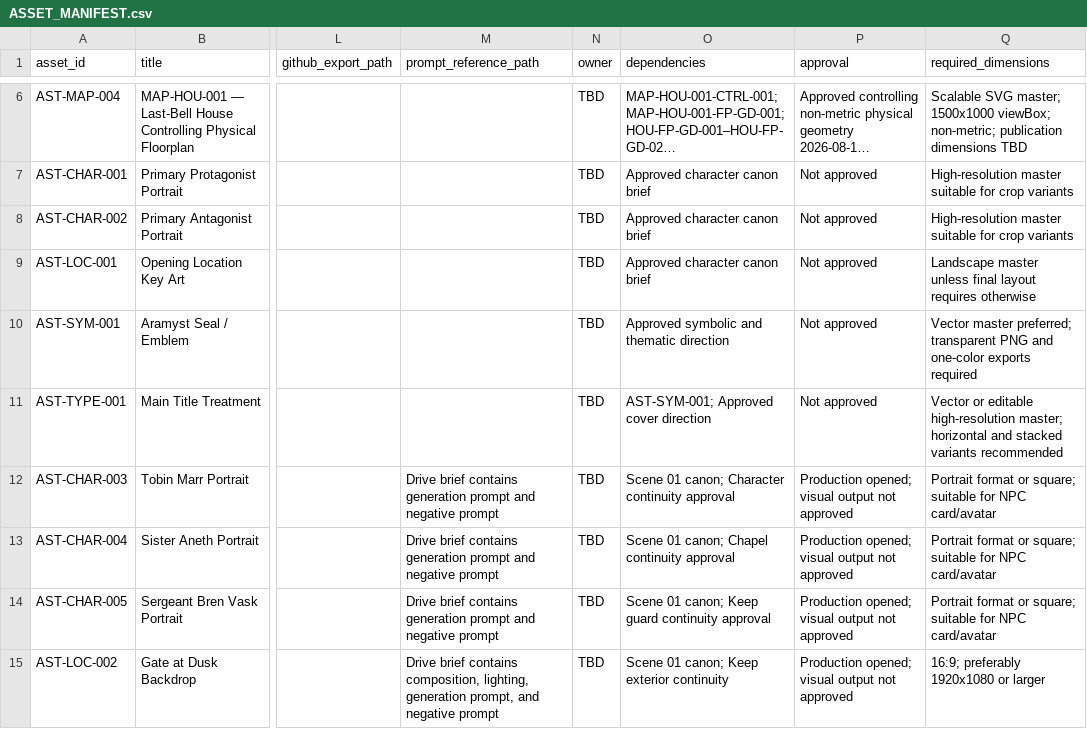
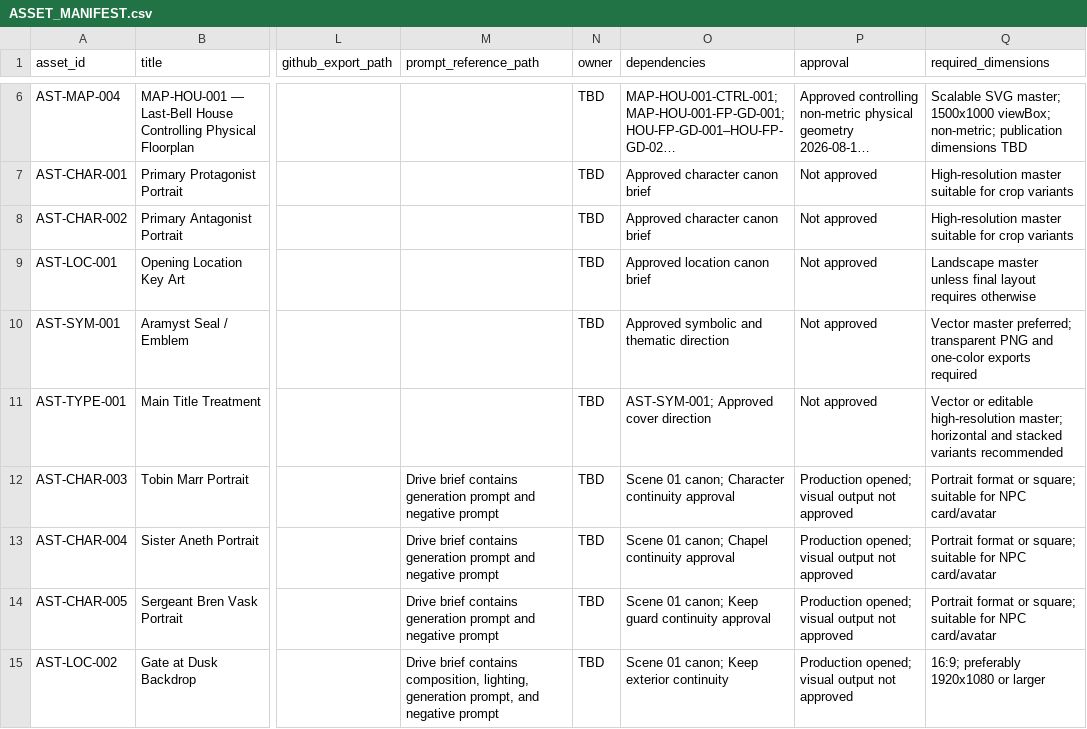
Before and after one commit to JamesJedi420/aramyst-book-assets, a CSV file: ASSET_MANIFEST.csv, drawn as a sheet; only a part is shown, gaps mark what is left out; long unchanged cells end in …; the diff names each change by its address in the sheet, - before the commit and + after, or states it on an @@ line.

Commit message:
Correct asset registry mirror consistency

```diff
--- a/ASSET_MANIFEST.csv
+++ b/ASSET_MANIFEST.csv
-O9 (dependencies): Approved character canon brief
+O9 (dependencies): Approved location canon brief
```
